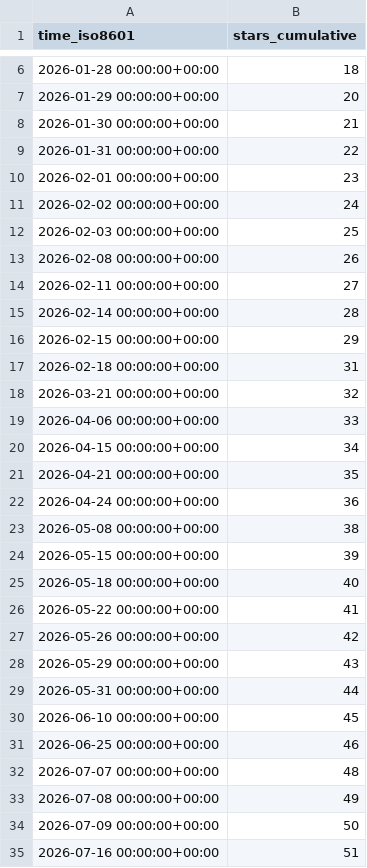
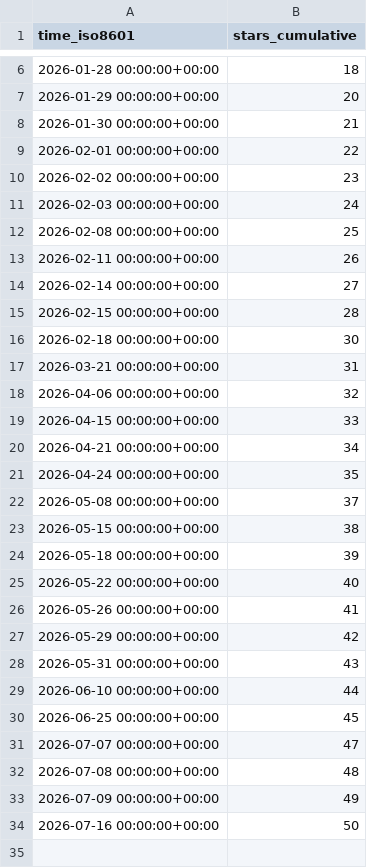
Before and after one commit to Suncuss/Suncuss-repo-stats, a CSV file: Suncuss/BirdNET-PiPy/ghrs-data/stargazers.csv, drawn as a sheet; only a part is shown, gaps mark what is left out.

```diff
--- a/Suncuss/BirdNET-PiPy/ghrs-data/stargazers.csv
+++ b/Suncuss/BirdNET-PiPy/ghrs-data/stargazers.csv
@@ -8,28 +8,27 @@ time_iso8601,stars_cumulative
 2026-01-30 00:00:00+00:00,21
-2026-01-31 00:00:00+00:00,22
-2026-02-01 00:00:00+00:00,23
-2026-02-02 00:00:00+00:00,24
-2026-02-03 00:00:00+00:00,25
-2026-02-08 00:00:00+00:00,26
-2026-02-11 00:00:00+00:00,27
-2026-02-14 00:00:00+00:00,28
-2026-02-15 00:00:00+00:00,29
-2026-02-18 00:00:00+00:00,31
-2026-03-21 00:00:00+00:00,32
-2026-04-06 00:00:00+00:00,33
-2026-04-15 00:00:00+00:00,34
-2026-04-21 00:00:00+00:00,35
-2026-04-24 00:00:00+00:00,36
-2026-05-08 00:00:00+00:00,38
-2026-05-15 00:00:00+00:00,39
-2026-05-18 00:00:00+00:00,40
-2026-05-22 00:00:00+00:00,41
-2026-05-26 00:00:00+00:00,42
-2026-05-29 00:00:00+00:00,43
-2026-05-31 00:00:00+00:00,44
-2026-06-10 00:00:00+00:00,45
-2026-06-25 00:00:00+00:00,46
-2026-07-07 00:00:00+00:00,48
-2026-07-08 00:00:00+00:00,49
-2026-07-09 00:00:00+00:00,50
-2026-07-16 00:00:00+00:00,51
+2026-02-01 00:00:00+00:00,22
+2026-02-02 00:00:00+00:00,23
+2026-02-03 00:00:00+00:00,24
+2026-02-08 00:00:00+00:00,25
+2026-02-11 00:00:00+00:00,26
+2026-02-14 00:00:00+00:00,27
+2026-02-15 00:00:00+00:00,28
+2026-02-18 00:00:00+00:00,30
+2026-03-21 00:00:00+00:00,31
+2026-04-06 00:00:00+00:00,32
+2026-04-15 00:00:00+00:00,33
+2026-04-21 00:00:00+00:00,34
+2026-04-24 00:00:00+00:00,35
+2026-05-08 00:00:00+00:00,37
+2026-05-15 00:00:00+00:00,38
+2026-05-18 00:00:00+00:00,39
+2026-05-22 00:00:00+00:00,40
+2026-05-26 00:00:00+00:00,41
+2026-05-29 00:00:00+00:00,42
+2026-05-31 00:00:00+00:00,43
+2026-06-10 00:00:00+00:00,44
+2026-06-25 00:00:00+00:00,45
+2026-07-07 00:00:00+00:00,47
+2026-07-08 00:00:00+00:00,48
+2026-07-09 00:00:00+00:00,49
+2026-07-16 00:00:00+00:00,50
```
